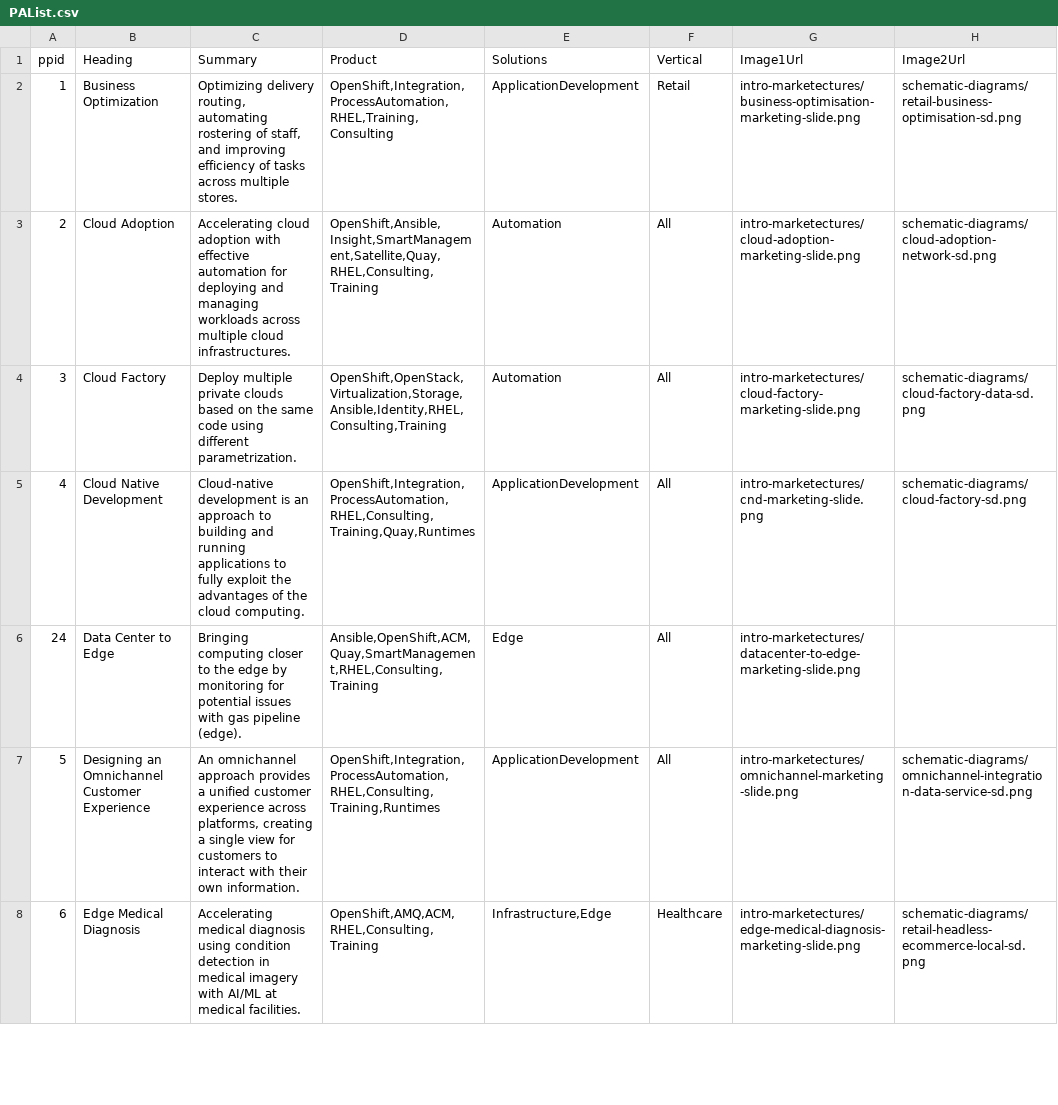
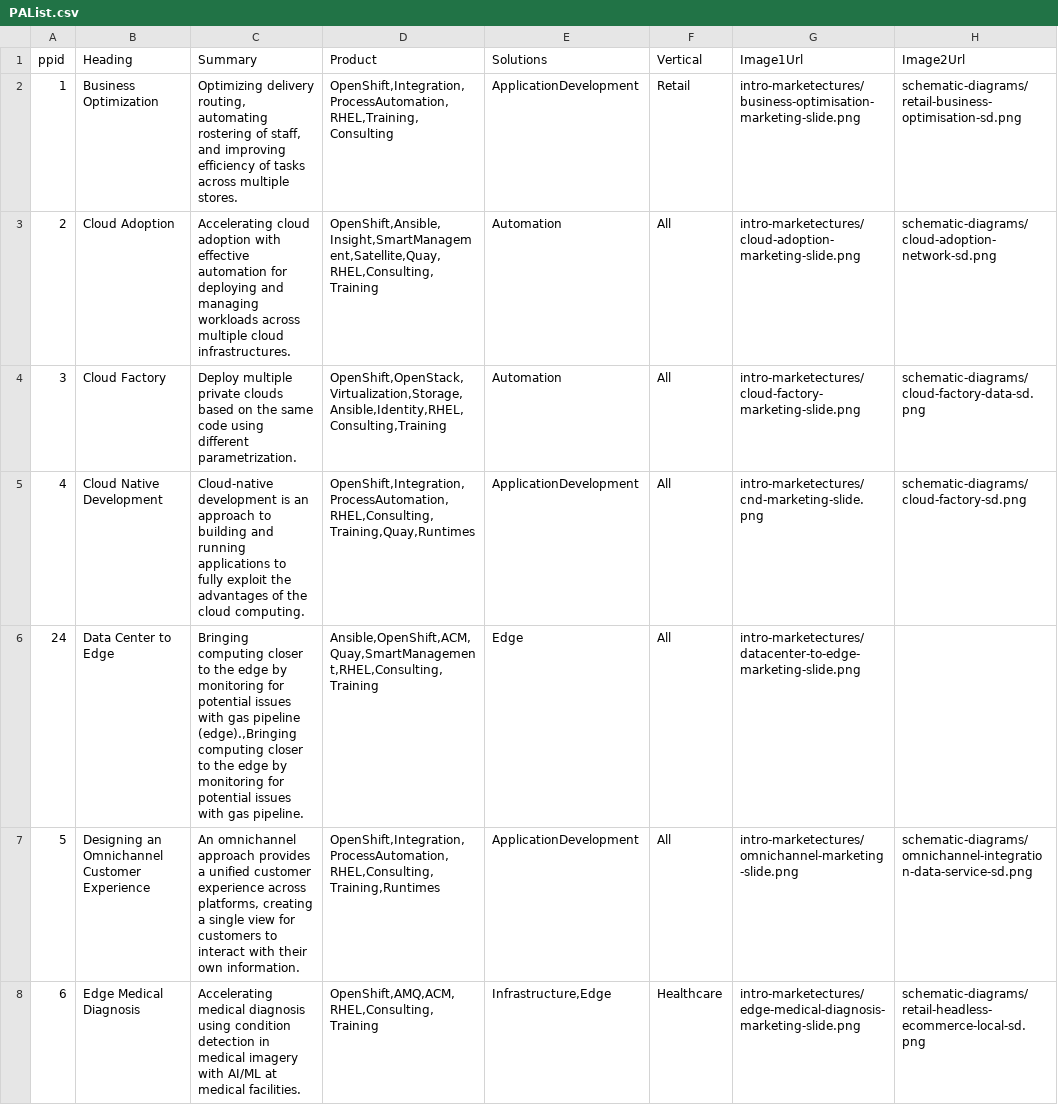
Before and after one commit to JackySu/SWENG-osspa-site, a CSV file: src/app/ArchitectureList/PAList.csv, drawn as a sheet; only a part is shown; the diff covers the shown part only; the diff names each change by its address in the sheet, - before the commit and + after, or states it on an @@ line.

Commit message:
Replace PAList.csv

```diff
--- a/src/app/ArchitectureList/PAList.csv
+++ b/src/app/ArchitectureList/PAList.csv
-C6 (Summary): …gas pipeline (edge).
+C6 (Summary): …gas pipeline (edge).,Bringing computing closer to the edge by monitoring for potential issues with gas pipeline.
```
Also changed, not shown: 3 edited cells elsewhere in this file.
